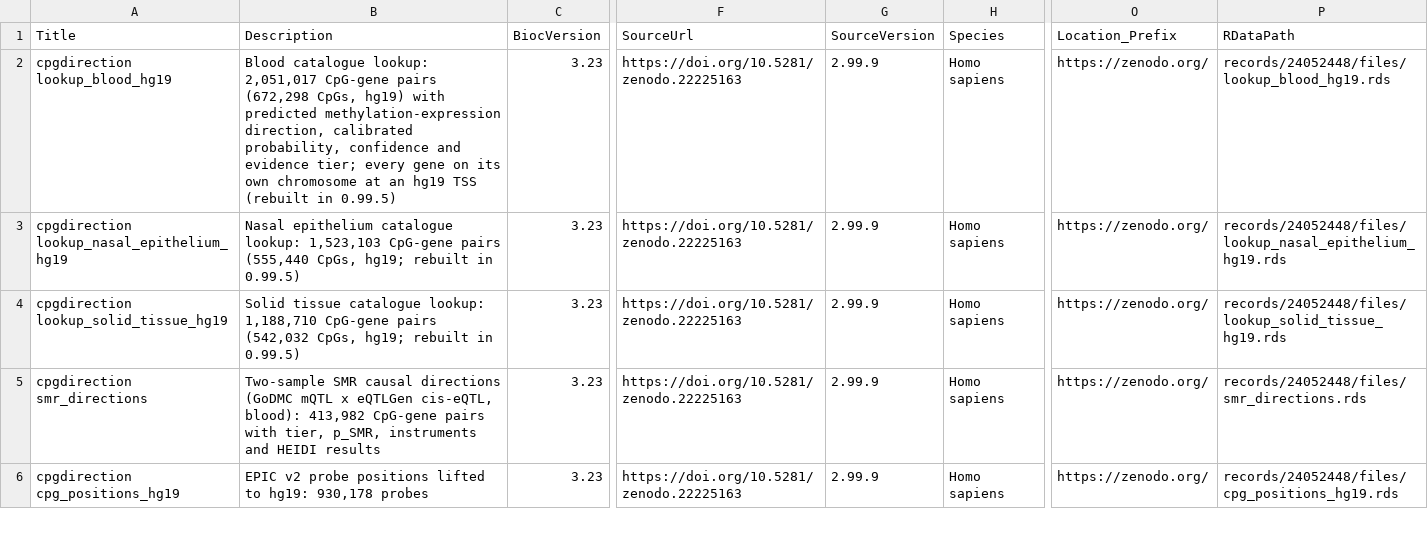
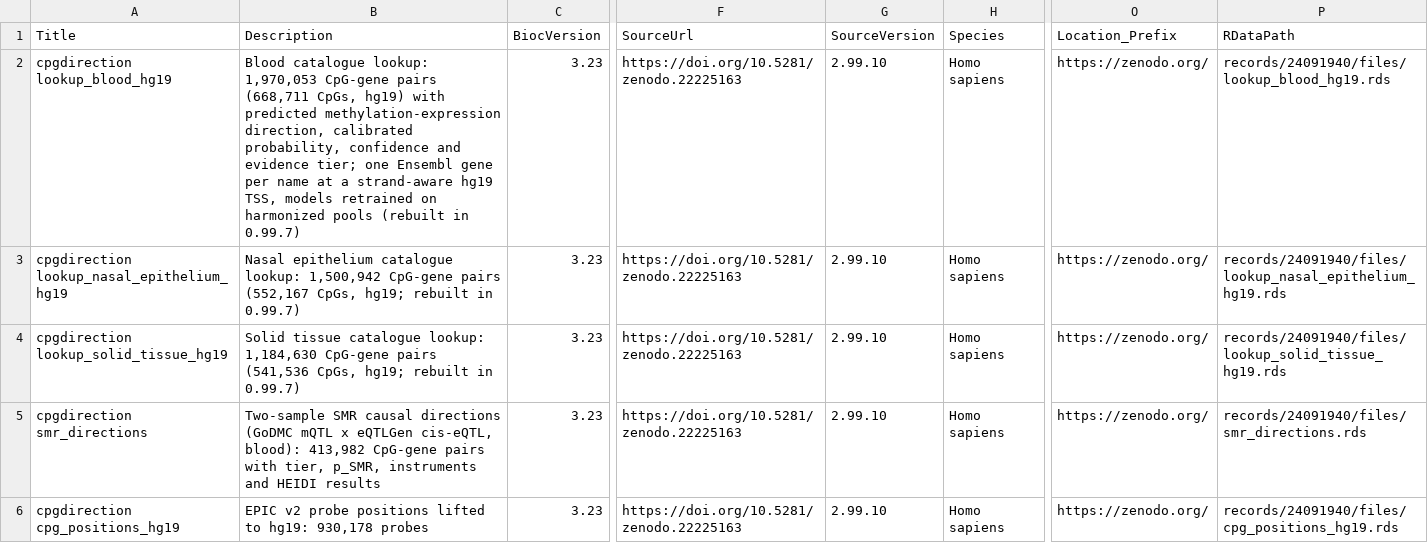
Before and after one commit to BiocStaging/cpgdirectionData, a CSV file: inst/extdata/metadata.csv, drawn as a sheet; only a part is shown, gaps mark what is left out; the diff covers the shown part only; the diff names each change by its address in the sheet, - before the commit and + after, or states it on an @@ line.

Commit message:
0.99.7: metadata.csv for the Zenodo deposit 2.99.10 (record 24091940)

```diff
--- a/inst/extdata/metadata.csv
+++ b/inst/extdata/metadata.csv
-B2 (Description): …catalogue lookup: 2,051,017 CpG-gene pairs (672,298 CpGs, hg19) with predicted methylation-expression direction, calibrated probability, confidence and evidence tier; every gene on its own chromosome at an hg19 TSS (rebuilt in 0.99.5)
+B2 (Description): …catalogue lookup: 1,970,053 CpG-gene pairs (668,711 CpGs, hg19) with predicted methylation-expression direction, calibrated probability, confidence and evidence tier; one Ensembl gene per name at a strand-aware hg19 TSS, models retrained on harmonized pools (rebuilt in 0.99.7)
-G2:G6 (SourceVersion): 2.99.9
+G2:G6 (SourceVersion): 2.99.10
-P2 (RDataPath): records/24052448/files/lookup_blood_hg19.rds
+P2 (RDataPath): records/24091940/files/lookup_blood_hg19.rds
-B3 (Description): …catalogue lookup: 1,523,103 CpG-gene pairs (555,440 CpGs, hg19; rebuilt in 0.99.5)
+B3 (Description): …catalogue lookup: 1,500,942 CpG-gene pairs (552,167 CpGs, hg19; rebuilt in 0.99.7)
-P3 (RDataPath): records/24052448/files/lookup_nasal_epithelium_hg19.rds
+P3 (RDataPath): records/24091940/files/lookup_nasal_epithelium_hg19.rds
-B4 (Description): …catalogue lookup: 1,188,710 CpG-gene pairs (542,032 CpGs, hg19; rebuilt in 0.99.5)
+B4 (Description): …catalogue lookup: 1,184,630 CpG-gene pairs (541,536 CpGs, hg19; rebuilt in 0.99.7)
-P4 (RDataPath): records/24052448/files/lookup_solid_tissue_hg19.rds
+P4 (RDataPath): records/24091940/files/lookup_solid_tissue_hg19.rds
-P5 (RDataPath): records/24052448/files/smr_directions.rds
+P5 (RDataPath): records/24091940/files/smr_directions.rds
-P6 (RDataPath): records/24052448/files/cpg_positions_hg19.rds
+P6 (RDataPath): records/24091940/files/cpg_positions_hg19.rds
```
Also changed, not shown: 10 edited cells elsewhere in this file.
